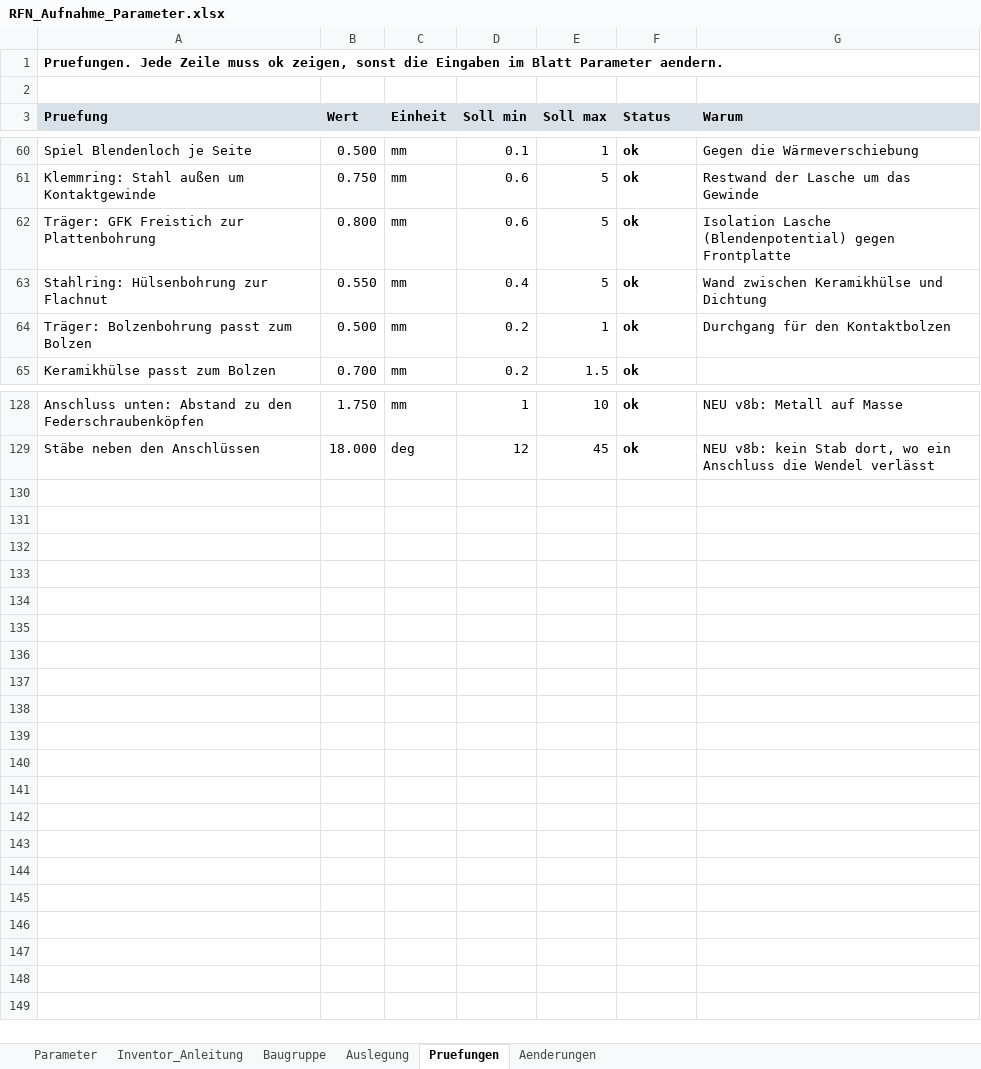
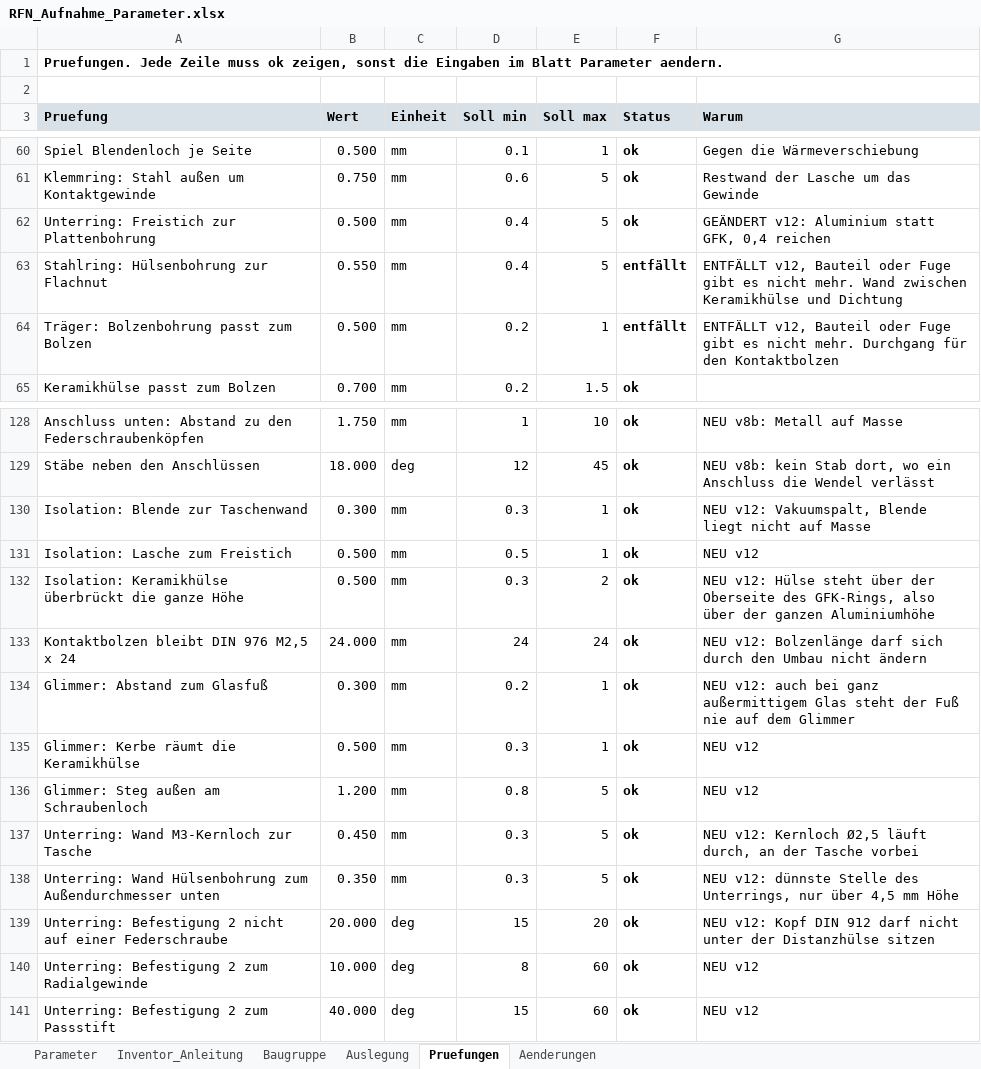
Before and after one commit to konradweh/ABEP_Koppeltest, an Excel workbook: CAD/RF-Neutralisator/RFN_Aufnahme_Parameter.xlsx, sheet Pruefungen, drawn as a sheet; only a part is shown, gaps mark what is left out; values as stored, in another font and other column widths than the file's, no borders; conditional formats not drawn; the diff covers the shown part only; the diff names each change by its address in the sheet, - before the commit and + after, or states it on an @@ line.

Commit message:
RFN mit Unterring und Glimmerscheibe, aktuell Isolationsproblem von Blendenschraube und Thermikproblem bei Spulenstaeben

```diff
--- a/CAD/RF-Neutralisator/RFN_Aufnahme_Parameter.xlsx (sheet Pruefungen)
+++ b/CAD/RF-Neutralisator/RFN_Aufnahme_Parameter.xlsx (sheet Pruefungen)
-A62 (Pruefung): Träger: GFK Freistich zur Plattenbohrung
+A62 (Pruefung): Unterring: Freistich zur Plattenbohrung
-B62 (Wert): 0.800
+B62 (Wert): 0.500
-D62 (Soll min): 0.6
+D62 (Soll min): 0.4
-G62 (Warum): Isolation Lasche (Blendenpotential) gegen Frontplatte
+G62 (Warum): GEÄNDERT v12: Aluminium statt GFK, 0,4 reichen
-F63:F64 (Status): ok
+F63:F64 (Status): entfällt
-G63 (Warum): Wand zwischen…
+G63 (Warum): ENTFÄLLT v12, Bauteil oder Fuge gibt es nicht mehr. Wand zwischen…
-G64 (Warum): Durchgang für…
+G64 (Warum): ENTFÄLLT v12, Bauteil oder Fuge gibt es nicht mehr. Durchgang für…
+row 130: Isolation: Blende zur Taschenwand | 0.300 | mm | 0.3 | 1 | ok | NEU v12: Vakuumspalt, Blende liegt nicht auf Masse
+row 131: Isolation: Lasche zum Freistich | 0.500 | mm | 0.5 | 1 | ok | NEU v12
+row 132: Isolation: Keramikhülse überbrückt die ganze Höhe | 0.500 | mm | 0.3 | 2 | ok | NEU v12: Hülse steht über der Oberseite des GFK-Rings, also über der ganzen Aluminiumhöhe
+row 133: Kontaktbolzen bleibt DIN 976 M2,5 x 24 | 24.000 | mm | 24 | 24 | ok | NEU v12: Bolzenlänge darf sich durch den Umbau nicht ändern
+row 134: Glimmer: Abstand zum Glasfuß | 0.300 | mm | 0.2 | 1 | ok | NEU v12: auch bei ganz außermittigem Glas steht der Fuß nie auf dem Glimmer
+row 135: Glimmer: Kerbe räumt die Keramikhülse | 0.500 | mm | 0.3 | 1 | ok | NEU v12
+row 136: Glimmer: Steg außen am Schraubenloch | 1.200 | mm | 0.8 | 5 | ok | NEU v12
+row 137: Unterring: Wand M3-Kernloch zur Tasche | 0.450 | mm | 0.3 | 5 | ok | NEU v12: Kernloch Ø2,5 läuft durch, an der Tasche vorbei
+row 138: Unterring: Wand Hülsenbohrung zum Außendurchmesser unten | 0.350 | mm | 0.3 | 5 | ok | NEU v12: dünnste Stelle des Unterrings, nur über 4,5 mm Höhe
+row 139: Unterring: Befestigung 2 nicht auf einer Federschraube | 20.000 | deg | 15 | 20 | ok | NEU v12: Kopf DIN 912 darf nicht unter der Distanzhülse sitzen
+row 140: Unterring: Befestigung 2 zum Radialgewinde | 10.000 | deg | 8 | 60 | ok | NEU v12
+row 141: Unterring: Befestigung 2 zum Passstift | 40.000 | deg | 15 | 60 | ok | NEU v12
```
Also changed, not shown: 2 added rows, 2 removed rows and 62 edited cells elsewhere in this sheet, sheet Inventor_Anleitung, sheet Parameter, sheet Baugruppe, sheet Aenderungen, formulas that keep their value, 56 other files.
